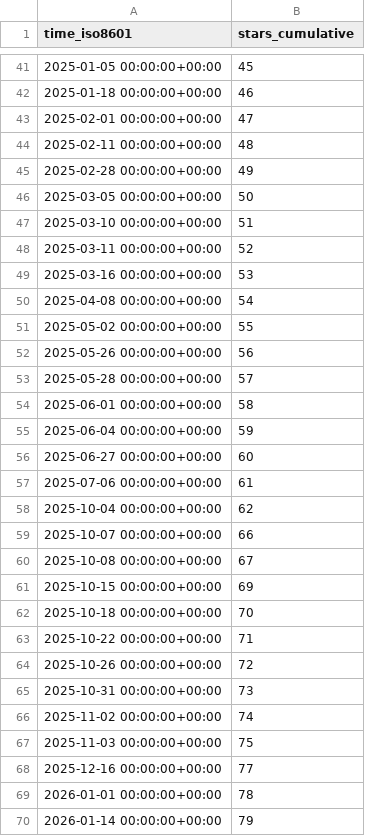
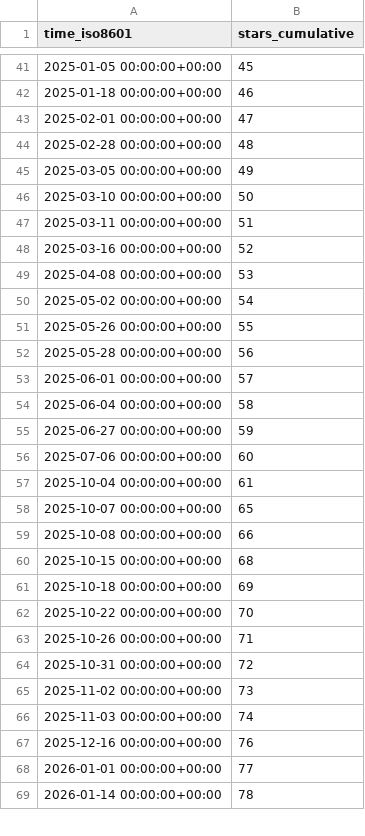
Before and after one commit to mcmarius/traffic-stats, a CSV file: mcmarius/poo/ghrs-data/stargazers.csv, drawn as a sheet; only a part is shown, gaps mark what is left out; the diff covers the shown part only.

```diff
--- a/mcmarius/poo/ghrs-data/stargazers.csv
+++ b/mcmarius/poo/ghrs-data/stargazers.csv
@@ -43,28 +43,27 @@ time_iso8601,stars_cumulative
 2025-02-01 00:00:00+00:00,47
-2025-02-11 00:00:00+00:00,48
-2025-02-28 00:00:00+00:00,49
-2025-03-05 00:00:00+00:00,50
-2025-03-10 00:00:00+00:00,51
-2025-03-11 00:00:00+00:00,52
-2025-03-16 00:00:00+00:00,53
-2025-04-08 00:00:00+00:00,54
-2025-05-02 00:00:00+00:00,55
-2025-05-26 00:00:00+00:00,56
-2025-05-28 00:00:00+00:00,57
-2025-06-01 00:00:00+00:00,58
-2025-06-04 00:00:00+00:00,59
-2025-06-27 00:00:00+00:00,60
-2025-07-06 00:00:00+00:00,61
-2025-10-04 00:00:00+00:00,62
-2025-10-07 00:00:00+00:00,66
-2025-10-08 00:00:00+00:00,67
-2025-10-15 00:00:00+00:00,69
-2025-10-18 00:00:00+00:00,70
-2025-10-22 00:00:00+00:00,71
-2025-10-26 00:00:00+00:00,72
-2025-10-31 00:00:00+00:00,73
-2025-11-02 00:00:00+00:00,74
-2025-11-03 00:00:00+00:00,75
-2025-12-16 00:00:00+00:00,77
-2026-01-01 00:00:00+00:00,78
-2026-01-14 00:00:00+00:00,79
+2025-02-28 00:00:00+00:00,48
+2025-03-05 00:00:00+00:00,49
+2025-03-10 00:00:00+00:00,50
+2025-03-11 00:00:00+00:00,51
+2025-03-16 00:00:00+00:00,52
+2025-04-08 00:00:00+00:00,53
+2025-05-02 00:00:00+00:00,54
+2025-05-26 00:00:00+00:00,55
+2025-05-28 00:00:00+00:00,56
+2025-06-01 00:00:00+00:00,57
+2025-06-04 00:00:00+00:00,58
+2025-06-27 00:00:00+00:00,59
+2025-07-06 00:00:00+00:00,60
+2025-10-04 00:00:00+00:00,61
+2025-10-07 00:00:00+00:00,65
+2025-10-08 00:00:00+00:00,66
+2025-10-15 00:00:00+00:00,68
+2025-10-18 00:00:00+00:00,69
+2025-10-22 00:00:00+00:00,70
+2025-10-26 00:00:00+00:00,71
+2025-10-31 00:00:00+00:00,72
+2025-11-02 00:00:00+00:00,73
+2025-11-03 00:00:00+00:00,74
+2025-12-16 00:00:00+00:00,76
+2026-01-01 00:00:00+00:00,77
+2026-01-14 00:00:00+00:00,78
```
Also changed, not shown: 17 edited cells elsewhere in this file.
